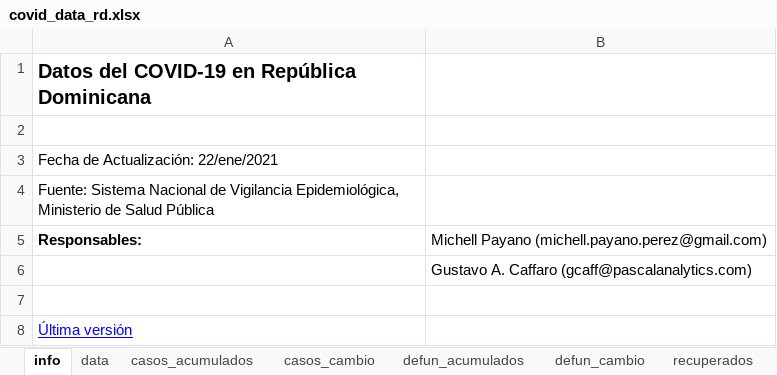
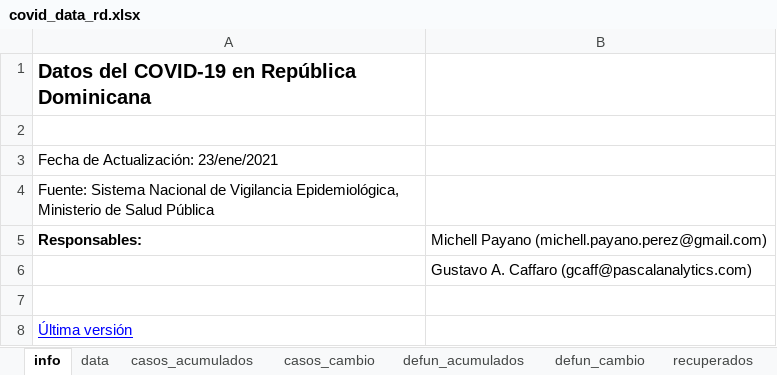
Before and after one commit to gcaff/COVID19-RD, an Excel workbook: data/covid_data_rd.xlsx, sheet info, drawn as a sheet; values as stored, in another font and other column widths than the file's, no borders; the diff names each change by its address in the sheet, - before the commit and + after, or states it on an @@ line.

```diff
--- a/data/covid_data_rd.xlsx (sheet info)
+++ b/data/covid_data_rd.xlsx (sheet info)
-A3: Fecha de Actualización: 22/ene/2021
+A3: Fecha de Actualización: 23/ene/2021
```
Also changed, not shown: sheet data, sheet recuperados, sheet casos_cambio, sheet defun_acumulados, sheet casos_acumulados, 1 other file.
